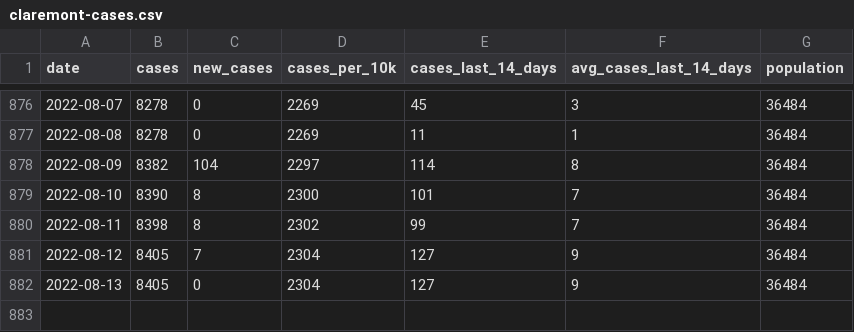
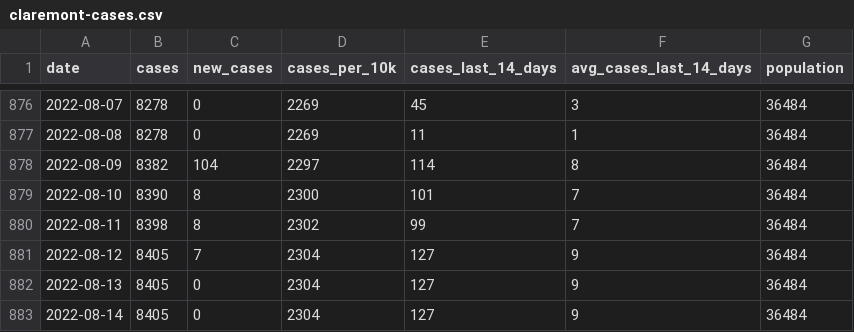
Before and after one commit to JEKarsten/tsl-covid-dashboard, a CSV file: data/claremont-cases.csv, drawn as a sheet; only a part is shown, gaps mark what is left out; the diff names each change by its address in the sheet, - before the commit and + after, or states it on an @@ line.

Commit message:
Automated repo update

```diff
--- a/data/claremont-cases.csv
+++ b/data/claremont-cases.csv
+row 883: 2022-08-14 | 8405 | 0 | 2304 | 127 | 9 | 36484
```
